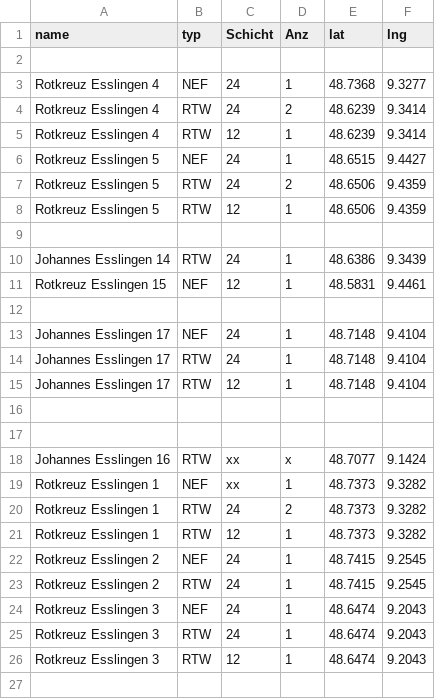
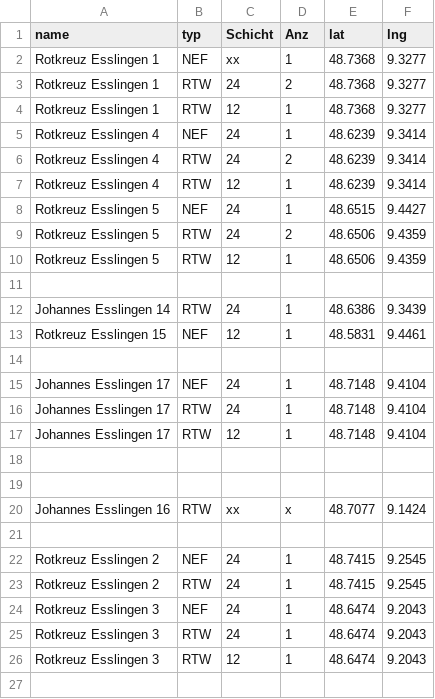
Before and after one commit to LittleT-2/Wachen-Karte, a CSV file: daten.csv, drawn as a sheet; only a part is shown.

Commit message:
Update daten.csv

```diff
--- a/daten.csv
+++ b/daten.csv
@@ -1,4 +1,6 @@
 name,typ,Schicht,Anz,lat,lng
-
-Rotkreuz Esslingen 4,NEF,24,1,48.7368,9.3277
+Rotkreuz Esslingen 1,NEF,xx,1,48.7368,9.3277
+Rotkreuz Esslingen 1,RTW,24,2,48.7368,9.3277
+Rotkreuz Esslingen 1,RTW,12,1,48.7368,9.3277
+Rotkreuz Esslingen 4,NEF,24,1,48.6239,9.3414
 Rotkreuz Esslingen 4,RTW,24,2,48.6239,9.3414
@@ -18,5 +20,3 @@ Johannes Esslingen 17,RTW,12,1,48.7148,9.4104
 Johannes Esslingen 16,RTW,xx,x,48.7077,9.1424
-Rotkreuz Esslingen 1,NEF,xx,1,48.7373,9.3282
-Rotkreuz Esslingen 1,RTW,24,2,48.7373,9.3282
-Rotkreuz Esslingen 1,RTW,12,1,48.7373,9.3282
+
 Rotkreuz Esslingen 2,NEF,24,1,48.7415,9.2545
```
